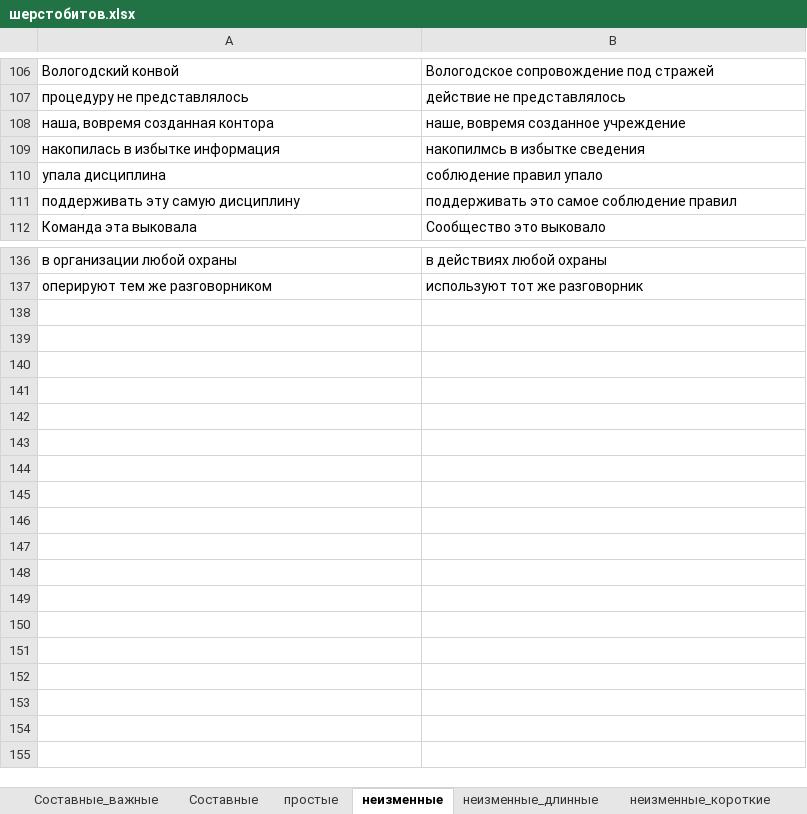
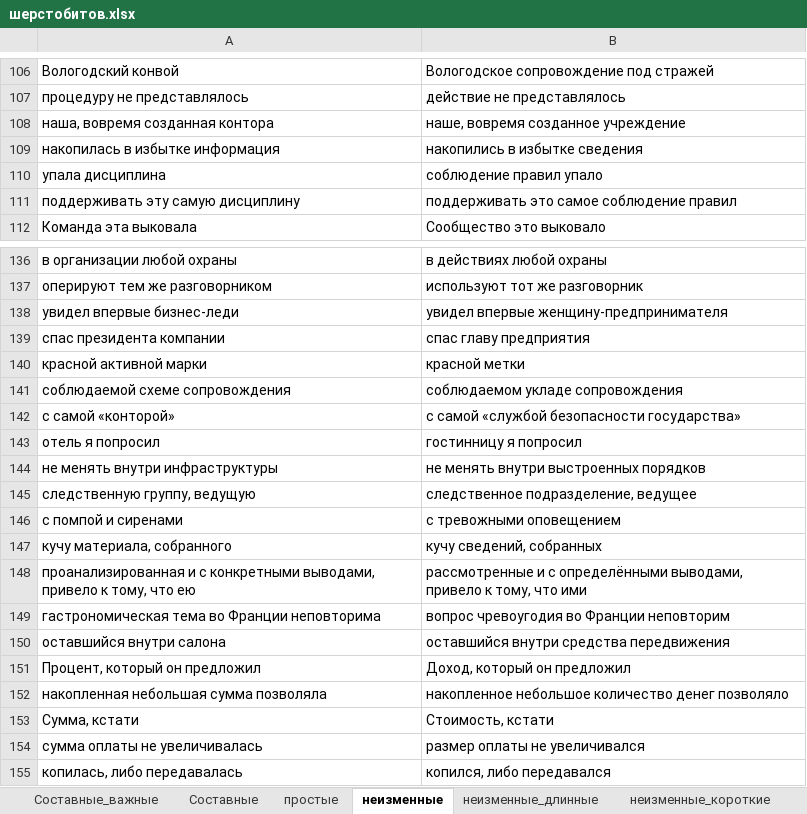
Before and after one commit to AveNRU/text_changer, an Excel workbook: словари/шерстобитов.xlsx, sheet неизменные, drawn as a sheet; only a part is shown, gaps mark what is left out; values as stored, in another font and other column widths than the file's, no borders; the diff names each change by its address in the sheet, - before the commit and + after, or states it on an @@ line.

```diff
--- a/словари/шерстобитов.xlsx (sheet неизменные)
+++ b/словари/шерстобитов.xlsx (sheet неизменные)
-B109: накопилмсь в избытке сведения
+B109: накопились в избытке сведения
+row 138: увидел впервые бизнес-леди | увидел впервые женщину-предпринимателя
+row 139: спас президента компании | спас главу предприятия
+row 140: красной активной марки | красной метки
+row 141: соблюдаемой схеме сопровождения | соблюдаемом укладе сопровождения
+row 142: с самой «конторой» | с самой «службой безопасности государства»
+row 143: отель я попросил | гостинницу я попросил
+row 144: не менять внутри инфраструктуры | не менять внутри выстроенных порядков
+row 145: следственную группу, ведущую | следственное подразделение, ведущее
+row 146: с помпой и сиренами | с тревожными оповещением
+row 147: кучу материала, собранного | кучу сведений, собранных
+row 148: проанализированная и с конкретными выводами, привело к тому, что ею | рассмотренные и с определёнными выводами, привело к тому, что ими
+row 149: гастрономическая тема во Франции неповторима | вопрос чревоугодия во Франции неповторим
+row 150: оставшийся внутри салона | оставшийся внутри средства передвижения
+row 151: Процент, который он предложил | Доход, который он предложил
+row 152: накопленная небольшая сумма позволяла | накопленное небольшое количество денег позволяло
+row 153: Сумма, кстати | Стоимость, кстати
+row 154: сумма оплаты не увеличивалась | размер оплаты не увеличивался
+row 155: копилась, либо передавалась | копился, либо передавался
```
Also changed, not shown: sheet ошибки, sheet неизменные_короткие, 2 other files.
